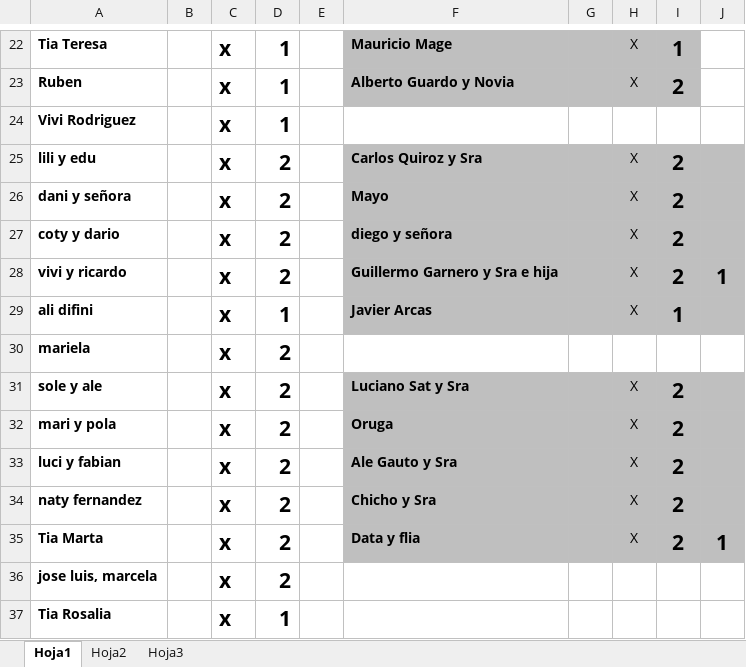
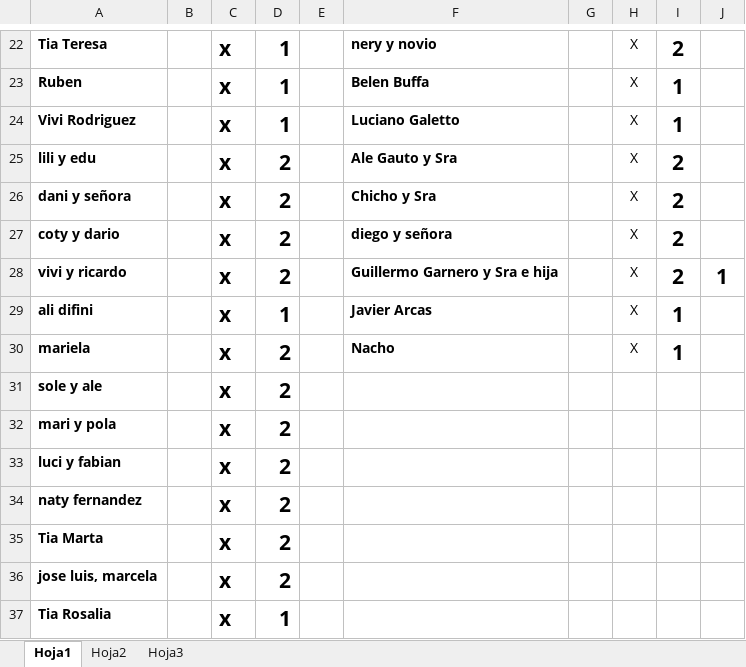
Before and after one commit to alecdiez/proyecto-final-pregrado, an Excel workbook: NIF/Lista_Confirmados.xlsx, sheet Hoja1, drawn as a sheet; only a part is shown, gaps mark what is left out; values as stored, in another font and other column widths than the file's, no borders; the diff covers the shown part only; the diff names each change by its address in the sheet, - before the commit and + after, or states it on an @@ line.

```diff
--- a/NIF/Lista_Confirmados.xlsx (sheet Hoja1)
+++ b/NIF/Lista_Confirmados.xlsx (sheet Hoja1)
-F22:I23 fill: #BFBFBF
+F22:I23 fill: none
-F22: Mauricio Mage
+F22: nery y novio
-I22: 1
+I22: 2
-F23: Alberto Guardo y Novia
+F23: Belen Buffa
-I23: 2
+I23: 1
-F24: (empty)
+F24: Luciano Galetto
-H24: (empty)
+H24: X
-I24: (empty)
+I24: 1
-F25: Carlos Quiroz y Sra
+F25: Ale Gauto y Sra
-F25:J29 fill: #BFBFBF
+F25:J29 fill: none
-F26: Mayo
+F26: Chicho y Sra
-F30: (empty)
+F30: Nacho
-H30: (empty)
+H30: X
-I30: (empty)
+I30: 1
-F31: Luciano Sat y Sra
+F31: (empty)
-F31:J35 fill: #BFBFBF
+F31:J35 fill: none
-H31:H35: X
+H31:H35: (empty)
-I31:I35: 2
+I31:I35: (empty)
-F32: Oruga
+F32: (empty)
-F33: Ale Gauto y Sra
+F33: (empty)
-F34: Chicho y Sra
+F34: (empty)
-F35: Data y flia
+F35: (empty)
-J35: 1
+J35: (empty)
```
Also changed, not shown: 30 edited cells and cell formats elsewhere in this sheet.
